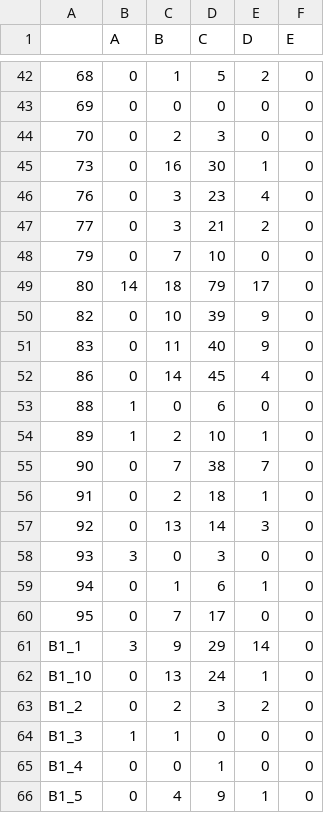
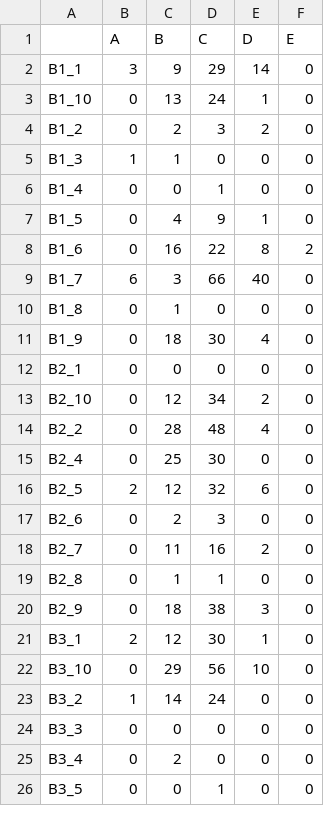
Before and after one commit to aprilissy/GitBeefBasin9-2015, a CSV file: ShrubDensity/HeightClass/Output/USGSLiveDeadPlotbySizeClass.csv, drawn as a sheet; only a part is shown, gaps mark what is left out; the shorter side is filled out with more unchanged rows; the diff covers the shown part only.

```diff
--- a/ShrubDensity/HeightClass/Output/USGSLiveDeadPlotbySizeClass.csv
+++ b/ShrubDensity/HeightClass/Output/USGSLiveDeadPlotbySizeClass.csv
@@ -42,20 +2 @@
-"68",0,1,5,2,0
-"69",0,0,0,0,0
-"70",0,2,3,0,0
-"73",0,16,30,1,0
-"76",0,3,23,4,0
-"77",0,3,21,2,0
-"79",0,7,10,0,0
-"80",14,18,79,17,0
-"82",0,10,39,9,0
-"83",0,11,40,9,0
-"86",0,14,45,4,0
-"88",1,0,6,0,0
-"89",1,2,10,1,0
-"90",0,7,38,7,0
-"91",0,2,18,1,0
-"92",0,13,14,3,0
-"93",3,0,3,0,0
-"94",0,1,6,1,0
-"95",0,7,17,0,0
 "B1_1",3,9,29,14,0
```
Also changed, not shown: 1 added row, 10 removed rows and 30 moved rows elsewhere in this file, ShrubDensity/HeightClass/Output/USGSDeadPlotbySizeClass.csv, ShrubDensity/HeightClass/Output/USGSLivePlotbySizeClass.csv, 4 other files.
